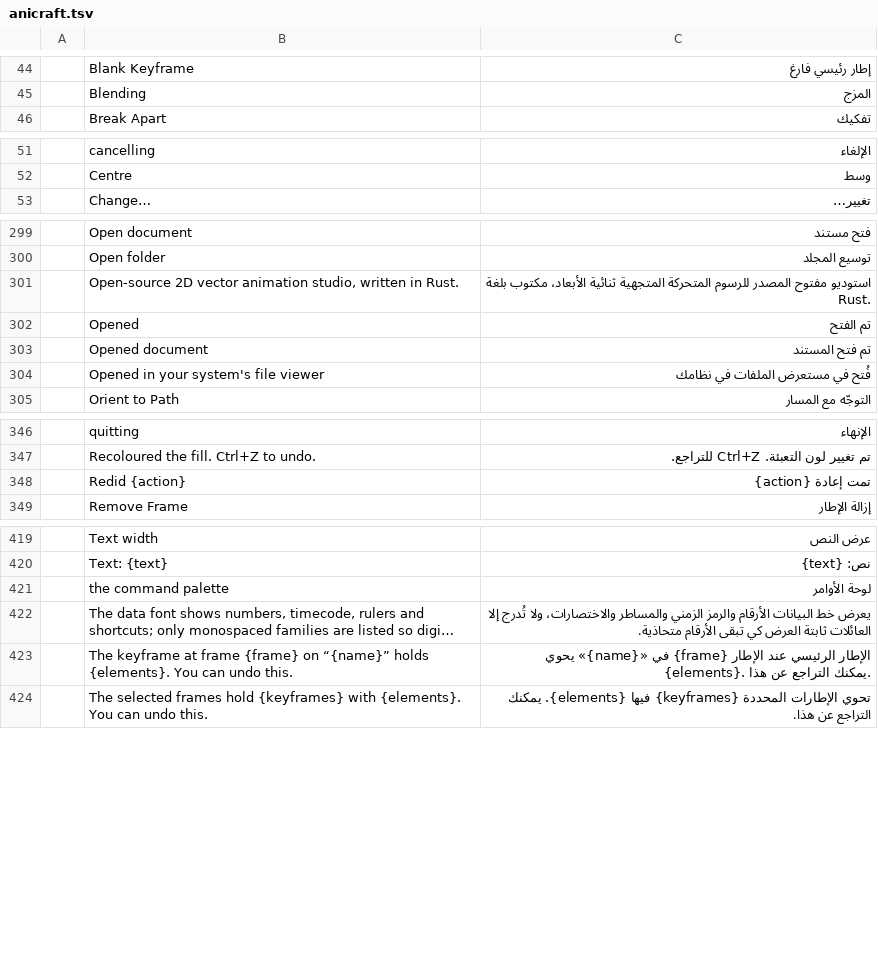
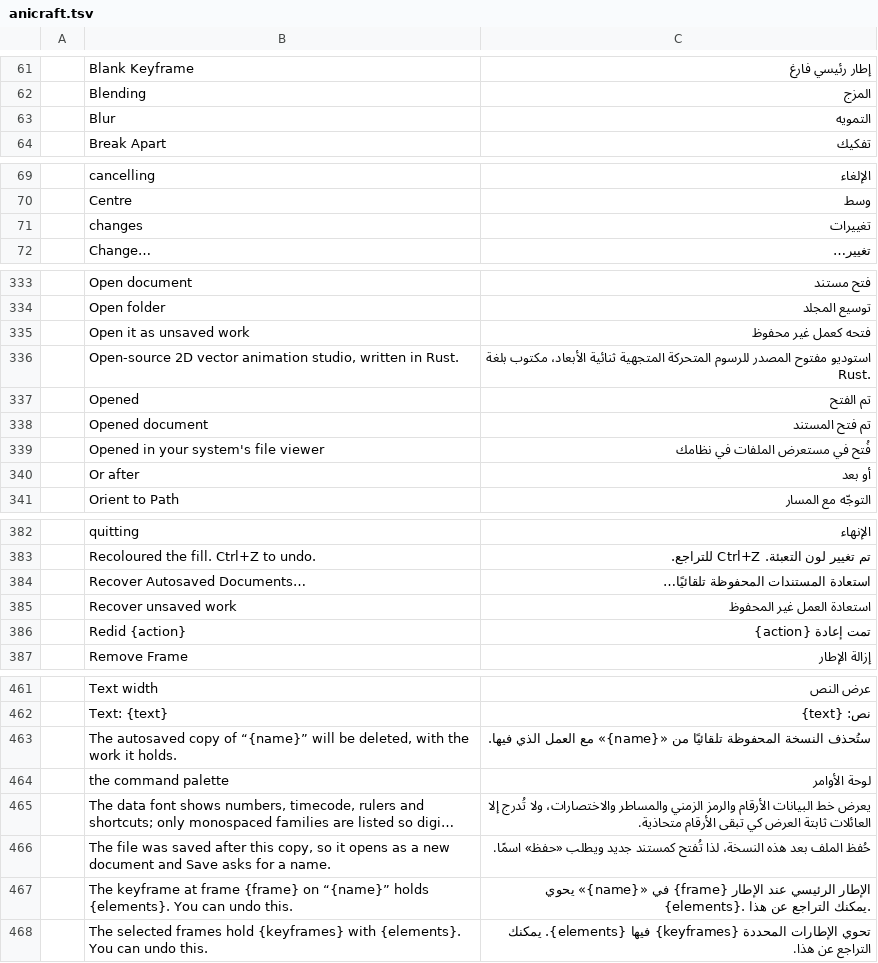
Before and after one commit to SoldierPePe/craft-i18n, a TSV file: locales/ar/anicraft.tsv, drawn as a sheet; only a part is shown, gaps mark what is left out; long unchanged cells end in …; the diff covers the shown part only; the diff names each change by its address in the sheet, - before the commit and + after, or states it on an @@ line.

Commit message:
ar/anicraft: crash-recovery window, autosave preferences and filters (50 rows, anicraft@db86437)

```diff
--- a/locales/ar/anicraft.tsv
+++ b/locales/ar/anicraft.tsv
+row 63:  | Blur | التمويه
+row 71:  | changes | تغييرات
+row 335:  | Open it as unsaved work | فتحه كعمل غير محفوظ
+row 340:  | Or after | أو بعد
+row 384:  | Recover Autosaved Documents… | استعادة المستندات المحفوظة تلقائيًا…
+row 385:  | Recover unsaved work | استعادة العمل غير المحفوظ
+row 463:  | The autosaved copy of “{name}” will be deleted, with the work it holds. | ستُحذف النسخة المحفوظة تلقائيًا من «{name}» مع العمل الذي فيها.
+row 466:  | The file was saved after this copy, so it opens as a new document and Save asks for a name. | حُفظ الملف بعد هذه النسخة، لذا تُفتح كمستند جديد ويطلب «حفظ» اسمًا.
```
Also changed, not shown: 42 added rows elsewhere in this file, 1 other file.
